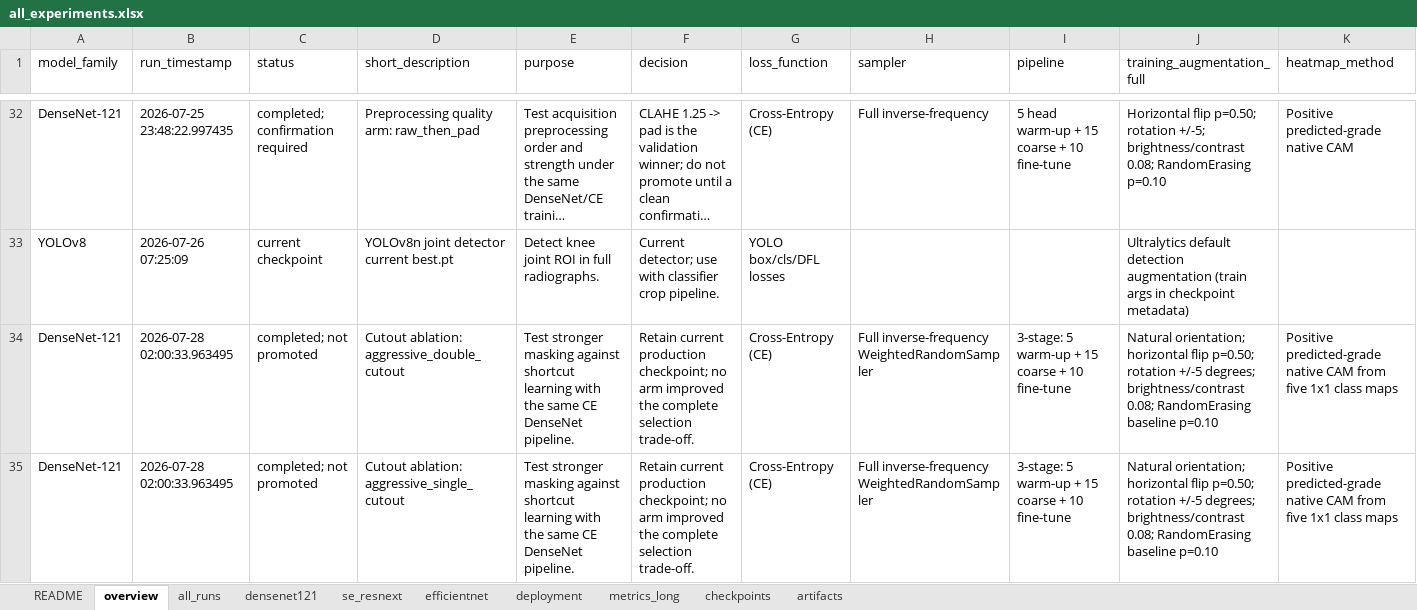
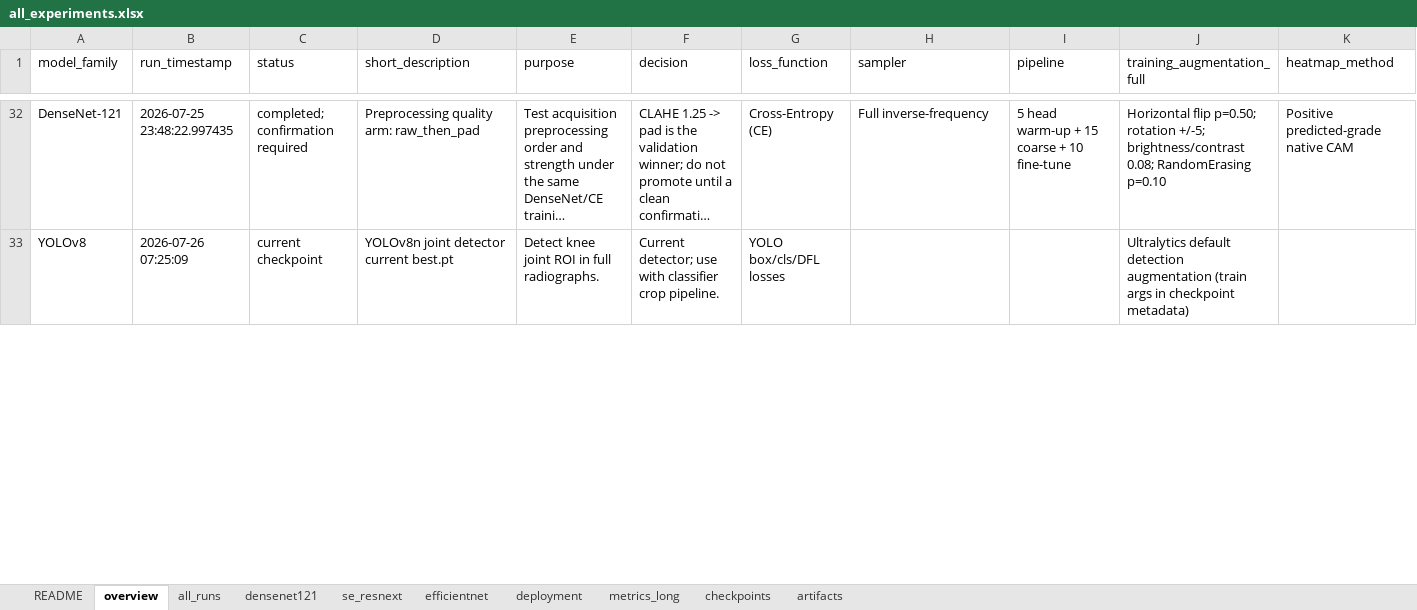
Before and after one commit to mkai-xlab/mkaix.healthsynml, an Excel workbook: docs/report/all_experiments.xlsx, sheet overview, drawn as a sheet; only a part is shown, gaps mark what is left out; long unchanged cells end in …; values as stored, in another font and other column widths than the file's, no borders; removed rows and columns are numbered as before the commit, all else as after; rows hold the shown columns only; the diff covers the shown part only; the diff names each change by its address in the sheet, - before the commit and + after, or states it on an @@ line.

```diff
--- a/docs/report/all_experiments.xlsx (sheet overview)
+++ b/docs/report/all_experiments.xlsx (sheet overview)
-row 34: DenseNet-121 | 2026-07-28 02:00:33.963495 | completed; not promoted | Cutout ablation: aggressive_double_cutout | Test stronger masking against shortcut learning with the same CE DenseNet pipeline. | Retain current production checkpoint; no arm improved the complete selection trade-off. | Cross-Entropy (CE) | Full inverse-frequency WeightedRandomSampler | 3-stage: 5 warm-up + 15 coarse + 10 fine-tune | Natural orientation; horizontal flip p=0.50; rotation +/-5 degrees; brightness/contrast 0.08; RandomErasing baseline p=0.10 | Positive predicted-grade native CAM from five 1x1 class maps
-row 35: DenseNet-121 | 2026-07-28 02:00:33.963495 | completed; not promoted | Cutout ablation: aggressive_single_cutout | Test stronger masking against shortcut learning with the same CE DenseNet pipeline. | Retain current production checkpoint; no arm improved the complete selection trade-off. | Cross-Entropy (CE) | Full inverse-frequency WeightedRandomSampler | 3-stage: 5 warm-up + 15 coarse + 10 fine-tune | Natural orientation; horizontal flip p=0.50; rotation +/-5 degrees; brightness/contrast 0.08; RandomErasing baseline p=0.10 | Positive predicted-grade native CAM from five 1x1 class maps
```
Also changed, not shown: 1 added row and 1 removed row elsewhere in this sheet, sheet densenet121, sheet metrics_long, sheet all_runs, sheet artifacts, sheet README, 28 other files.
